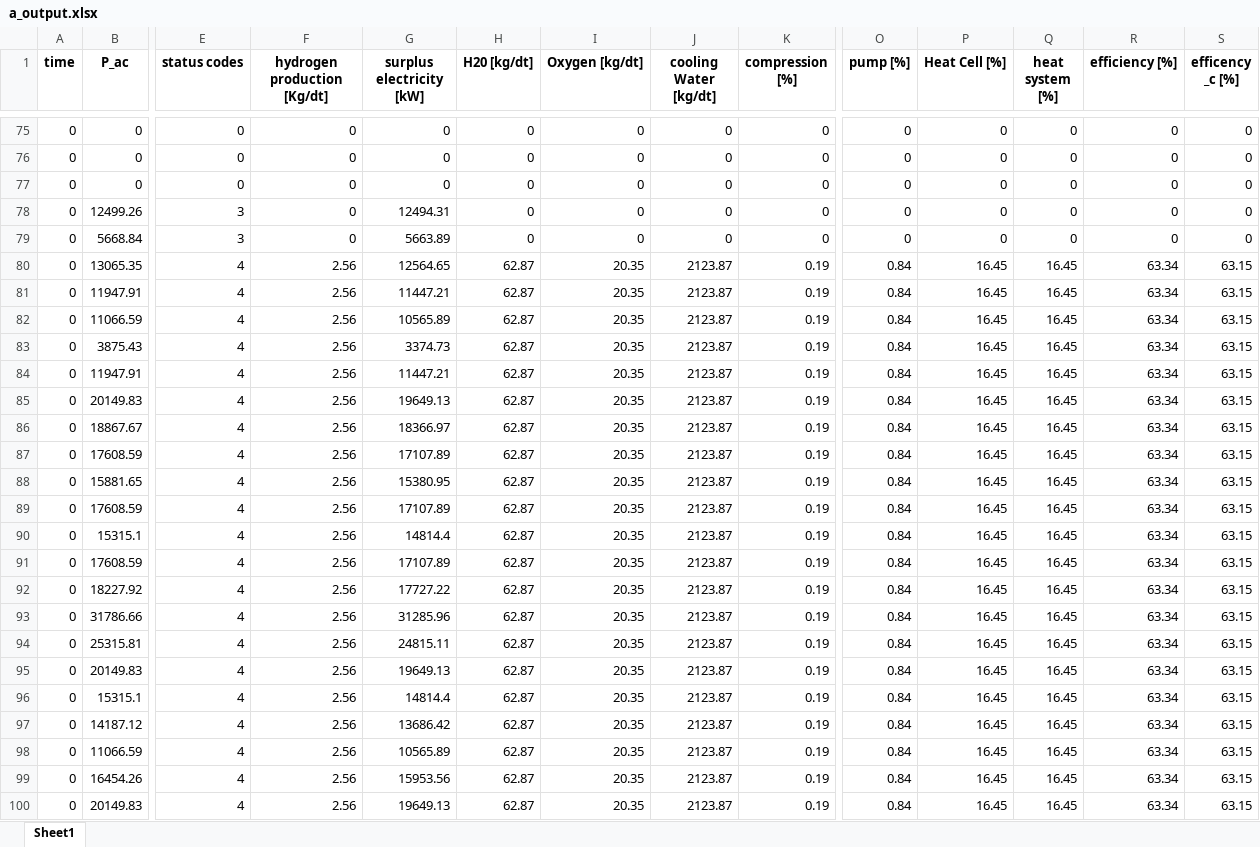
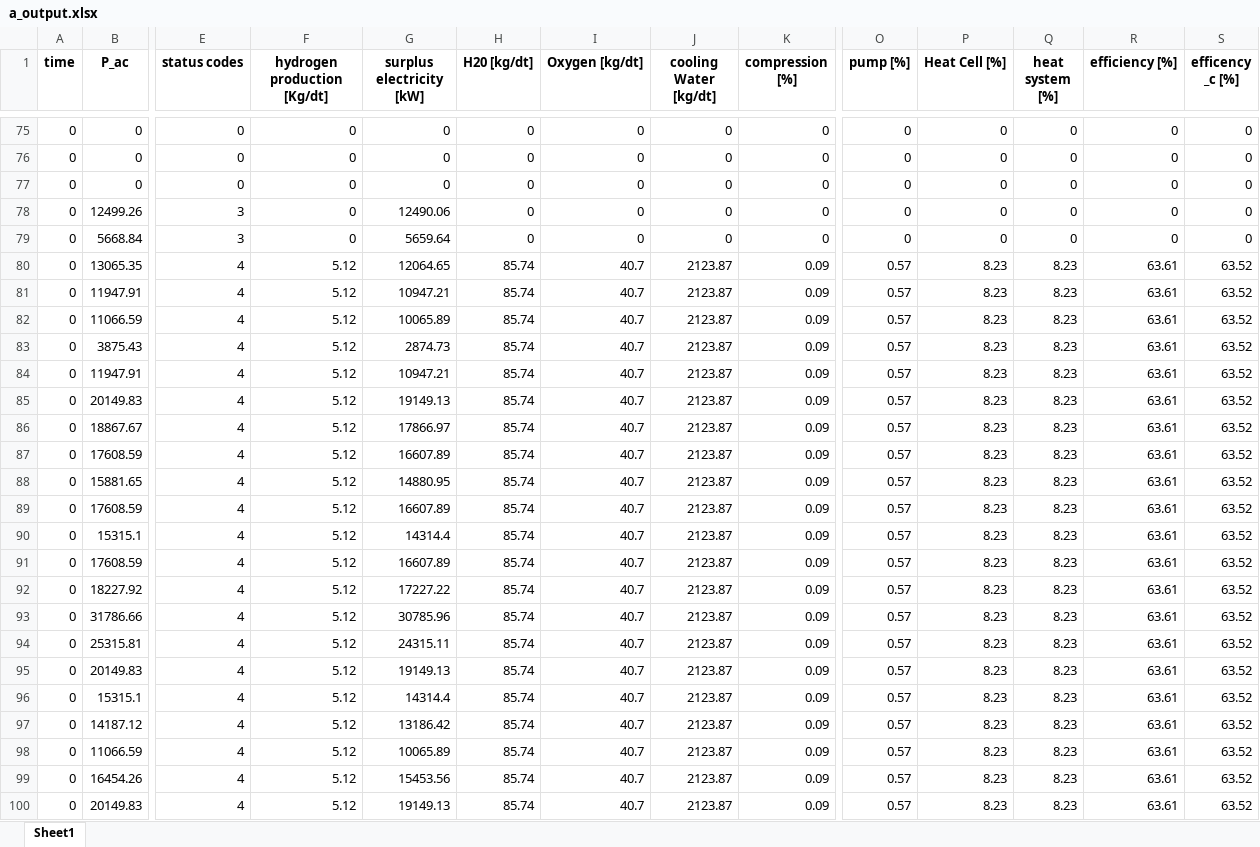
Before and after one commit to lilseigo/vpplib, an Excel workbook: vpplib/a_output.xlsx, sheet Sheet1, drawn as a sheet; only a part is shown, gaps mark what is left out; values as stored, in another font and other column widths than the file's, no borders; the diff covers the shown part only; the diff names each change by its address in the sheet, - before the commit and + after, or states it on an @@ line.

```diff
--- a/vpplib/a_output.xlsx (sheet Sheet1)
+++ b/vpplib/a_output.xlsx (sheet Sheet1)
-G78 (surplus electricity [kW]): 12494.31
+G78 (surplus electricity [kW]): 12490.06
-G79 (surplus electricity [kW]): 5663.89
+G79 (surplus electricity [kW]): 5659.64
-F80:F100 (hydrogen production [Kg/dt]): 2.56
+F80:F100 (hydrogen production [Kg/dt]): 5.12
-G80 (surplus electricity [kW]): 12564.65
+G80 (surplus electricity [kW]): 12064.65
-H80:H100 (H20 [kg/dt]): 62.87
+H80:H100 (H20 [kg/dt]): 85.74
-I80:I100 (Oxygen [kg/dt]): 20.35
+I80:I100 (Oxygen [kg/dt]): 40.7
-K80:K100 (compression [%]): 0.19
+K80:K100 (compression [%]): 0.09
-O80:O100 (pump [%]): 0.84
+O80:O100 (pump [%]): 0.57
-P80:P100 (Heat Cell [%]): 16.45
+P80:P100 (Heat Cell [%]): 8.23
-Q80:Q100 (heat system [%]): 16.45
+Q80:Q100 (heat system [%]): 8.23
-R80:R100 (efficiency [%]): 63.34
+R80:R100 (efficiency [%]): 63.61
-S80:S100 (efficency _c [%]): 63.15
+S80:S100 (efficency _c [%]): 63.52
-G81 (surplus electricity [kW]): 11447.21
+G81 (surplus electricity [kW]): 10947.21
-G82 (surplus electricity [kW]): 10565.89
+G82 (surplus electricity [kW]): 10065.89
-G83 (surplus electricity [kW]): 3374.73
+G83 (surplus electricity [kW]): 2874.73
-G84 (surplus electricity [kW]): 11447.21
+G84 (surplus electricity [kW]): 10947.21
-G85 (surplus electricity [kW]): 19649.13
+G85 (surplus electricity [kW]): 19149.13
-G86 (surplus electricity [kW]): 18366.97
+G86 (surplus electricity [kW]): 17866.97
-G87 (surplus electricity [kW]): 17107.89
+G87 (surplus electricity [kW]): 16607.89
-G88 (surplus electricity [kW]): 15380.95
+G88 (surplus electricity [kW]): 14880.95
-G89 (surplus electricity [kW]): 17107.89
+G89 (surplus electricity [kW]): 16607.89
-G90 (surplus electricity [kW]): 14814.4
+G90 (surplus electricity [kW]): 14314.4
-G91 (surplus electricity [kW]): 17107.89
+G91 (surplus electricity [kW]): 16607.89
-G92 (surplus electricity [kW]): 17727.22
+G92 (surplus electricity [kW]): 17227.22
-G93 (surplus electricity [kW]): 31285.96
+G93 (surplus electricity [kW]): 30785.96
-G94 (surplus electricity [kW]): 24815.11
+G94 (surplus electricity [kW]): 24315.11
-G95 (surplus electricity [kW]): 19649.13
+G95 (surplus electricity [kW]): 19149.13
-G96 (surplus electricity [kW]): 14814.4
+G96 (surplus electricity [kW]): 14314.4
-G97 (surplus electricity [kW]): 13686.42
+G97 (surplus electricity [kW]): 13186.42
-G98 (surplus electricity [kW]): 10565.89
+G98 (surplus electricity [kW]): 10065.89
-G99 (surplus electricity [kW]): 15953.56
+G99 (surplus electricity [kW]): 15453.56
-G100 (surplus electricity [kW]): 19649.13
+G100 (surplus electricity [kW]): 19149.13
```
Also changed, not shown: 8 added rows, 8 removed rows and 534 edited cells elsewhere in this sheet, 3 other files.
